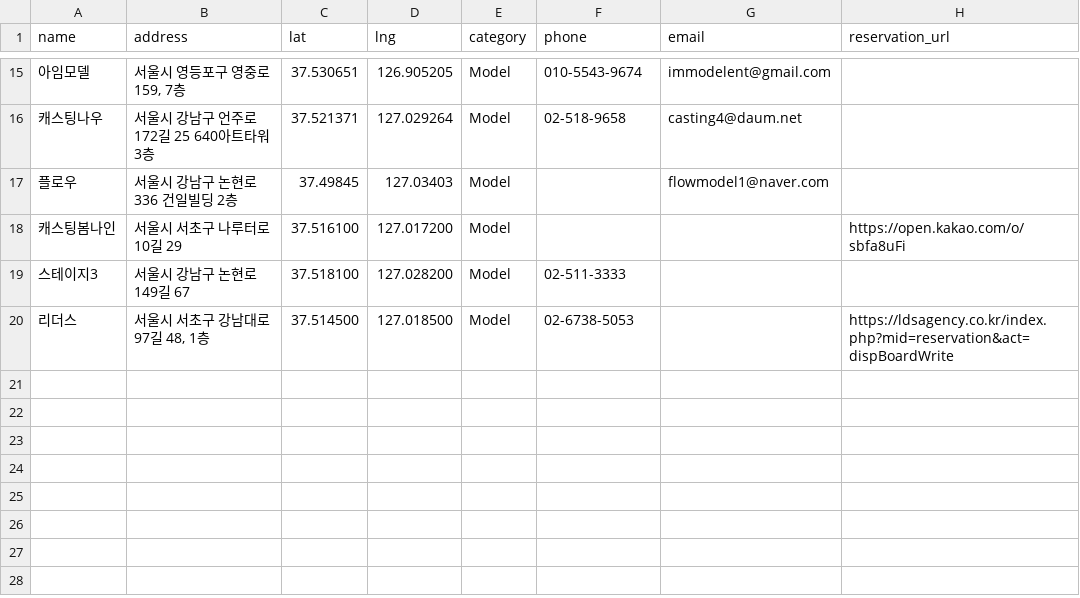
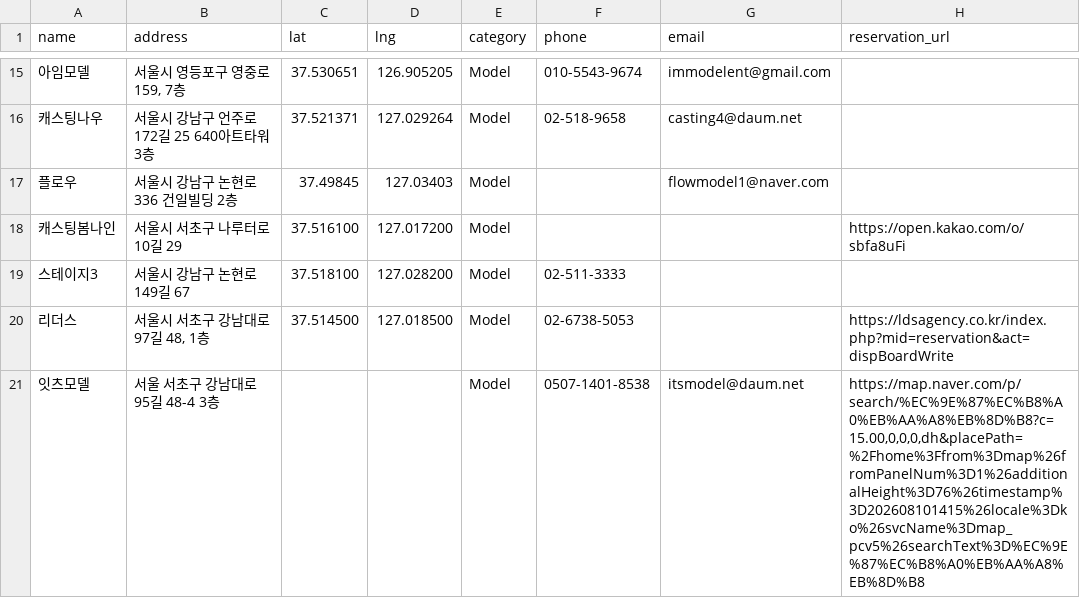
Before and after one commit to immodelkr-app/moca-web, a CSV file: public/agencies.csv, drawn as a sheet; only a part is shown, gaps mark what is left out.

```diff
--- a/public/agencies.csv
+++ b/public/agencies.csv
@@ -20 +20,2 @@ name,address,lat,lng,category,phone,email,reservation_url
 리더스,"서울시 서초구 강남대로97길 48, 1층",37.514500,127.018500,Model,02-6738-5053,,https://ldsagency.co.kr/index.php?mid=reservation&act=dispBoardWrite
+잇츠모델,서울 서초구 강남대로95길 48-4 3층,,,Model,0507-1401-8538,itsmodel@daum.net,"https://map.naver.com/p/search/%EC%9E%87%EC%B8%A0%EB%AA%A8%EB%8D%B8?c=15.00,0,0,0,dh&placePath=%2Fhome%3Ffrom%3Dmap%26fromPanelNum%3D1%26additionalHeight%3D76%26timestamp%3D202608101415%26locale%3Dko%26svcName%3Dmap_pcv5%26searchText%3D%EC%9E%87%EC%B8%A0%EB%AA%A8%EB%8D%B8"
```
Also changed, not shown: public/에이전시주소.csv, 1 other file.
